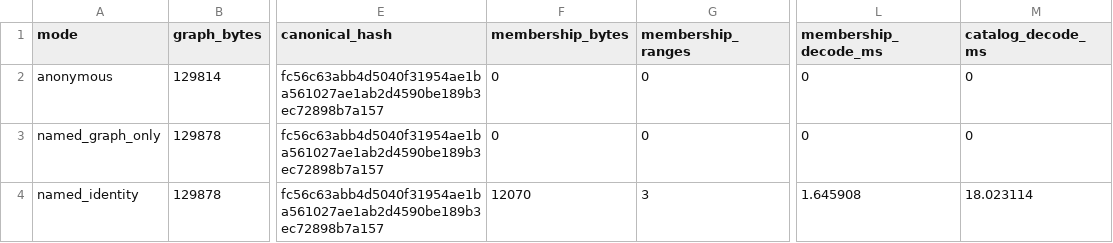
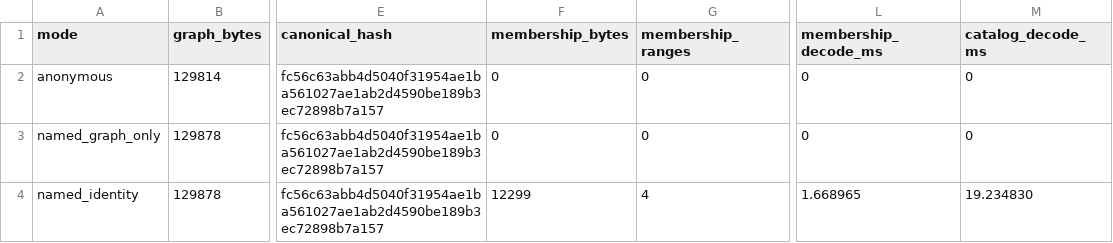
Before and after one commit to a-r-d/pangenome-range, a CSV file: results/named-membership/rice/query-results.csv, drawn as a sheet; only a part is shown, gaps mark what is left out; the diff names each change by its address in the sheet, - before the commit and + after, or states it on an @@ line.

```diff
--- a/results/named-membership/rice/query-results.csv
+++ b/results/named-membership/rice/query-results.csv
-F4 (membership_bytes): 12070
+F4 (membership_bytes): 12299
-G4 (membership_ranges): 3
+G4 (membership_ranges): 4
-L4 (membership_decode_ms): 1.645908
+L4 (membership_decode_ms): 1.668965
-M4 (catalog_decode_ms): 18.023114
+M4 (catalog_decode_ms): 19.234830
```
Also changed, not shown: results/named-membership/hprc/query-results.csv, 34 other files.
